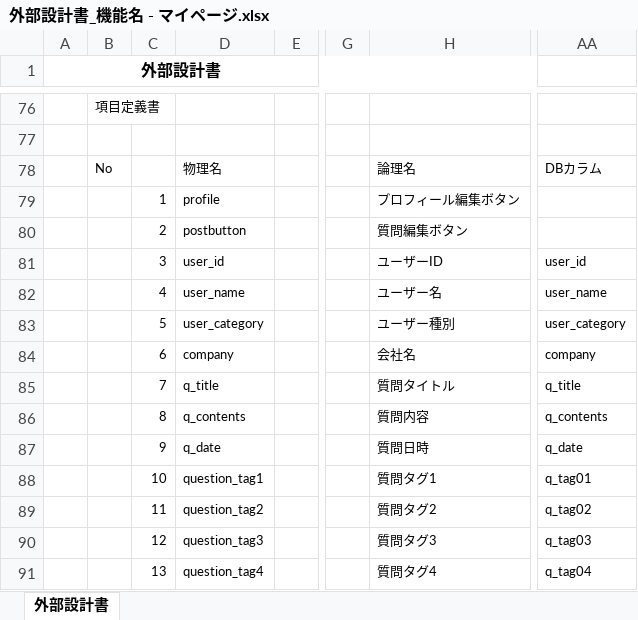
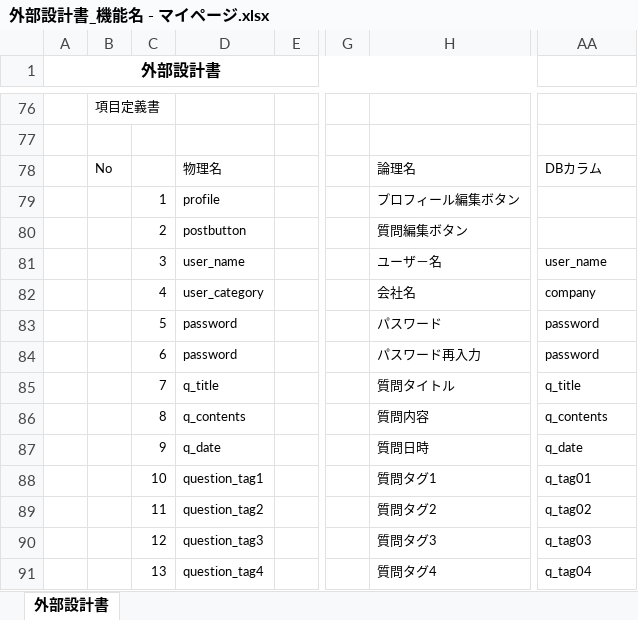
Before and after one commit to DOJO-2021/D-4, an Excel workbook: 外部設計関連/外部設計書_機能名 - マイページ.xlsx, sheet 外部設計書, drawn as a sheet; only a part is shown, gaps mark what is left out; values as stored, in another font and other column widths than the file's, no borders; charts and pictures not drawn; the diff names each change by its address in the sheet, - before the commit and + after, or states it on an @@ line.

Commit message:
外部設計書、要件定義書、ｃｓｓ編集

```diff
--- a/外部設計関連/外部設計書_機能名 - マイページ.xlsx (sheet 外部設計書)
+++ b/外部設計関連/外部設計書_機能名 - マイページ.xlsx (sheet 外部設計書)
-D81: user_id
+D81: user_name
-H81: ユーザーID
+H81: ユーザ－名
-AA81: user_id
+AA81: user_name
-D82: user_name
+D82: user_category
-H82: ユーザー名
+H82: 会社名
-AA82: user_name
+AA82: company
-D83: user_category
+D83: password
-H83: ユーザー種別
+H83: パスワード
-AA83: user_category
+AA83: password
-D84: company
+D84: password
-H84: 会社名
+H84: パスワード再入力
-AA84: company
+AA84: password
```
Also changed, not shown: charts or pictures, 2 other files.
